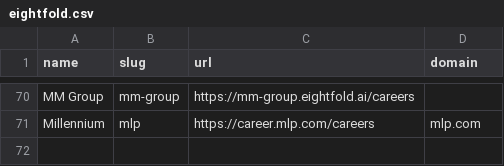
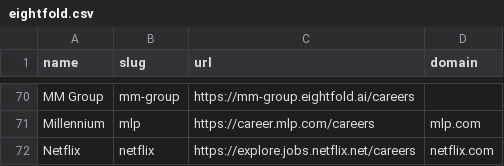
Before and after one commit to kalil0321/ats-scrapers, a CSV file: ats-companies/eightfold.csv, drawn as a sheet; only a part is shown, gaps mark what is left out.

Commit message:
Add validated Netflix Eightfold board

```diff
--- a/ats-companies/eightfold.csv
+++ b/ats-companies/eightfold.csv
@@ -71 +71,2 @@ MM Group,mm-group,https://mm-group.eightfold.ai/careers,
 Millennium,mlp,https://career.mlp.com/careers,mlp.com
+Netflix,netflix,https://explore.jobs.netflix.net/careers,netflix.com
```
